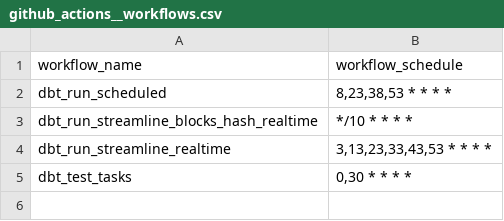
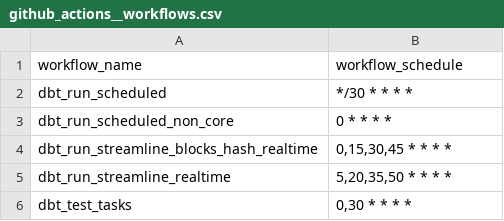
Before and after one commit to FlipsideCrypto/xyz-models, a CSV file: data/github_actions__workflows.csv, drawn as a sheet.

Commit message:
upd tags core vs non core and workflow schedule csv

```diff
--- a/data/github_actions__workflows.csv
+++ b/data/github_actions__workflows.csv
@@ -1,5 +1,6 @@
 workflow_name,workflow_schedule
-dbt_run_scheduled,"8,23,38,53 * * * *"
-dbt_run_streamline_blocks_hash_realtime,"*/10 * * * *"
-dbt_run_streamline_realtime,"3,13,23,33,43,53 * * * *"
+dbt_run_scheduled,"*/30 * * * *"
+dbt_run_scheduled_non_core,"0 * * * *"
+dbt_run_streamline_blocks_hash_realtime,"0,15,30,45 * * * *"
+dbt_run_streamline_realtime,"5,20,35,50 * * * *"
 dbt_test_tasks,"0,30 * * * *"
```
Also changed, not shown: 17 other files.
